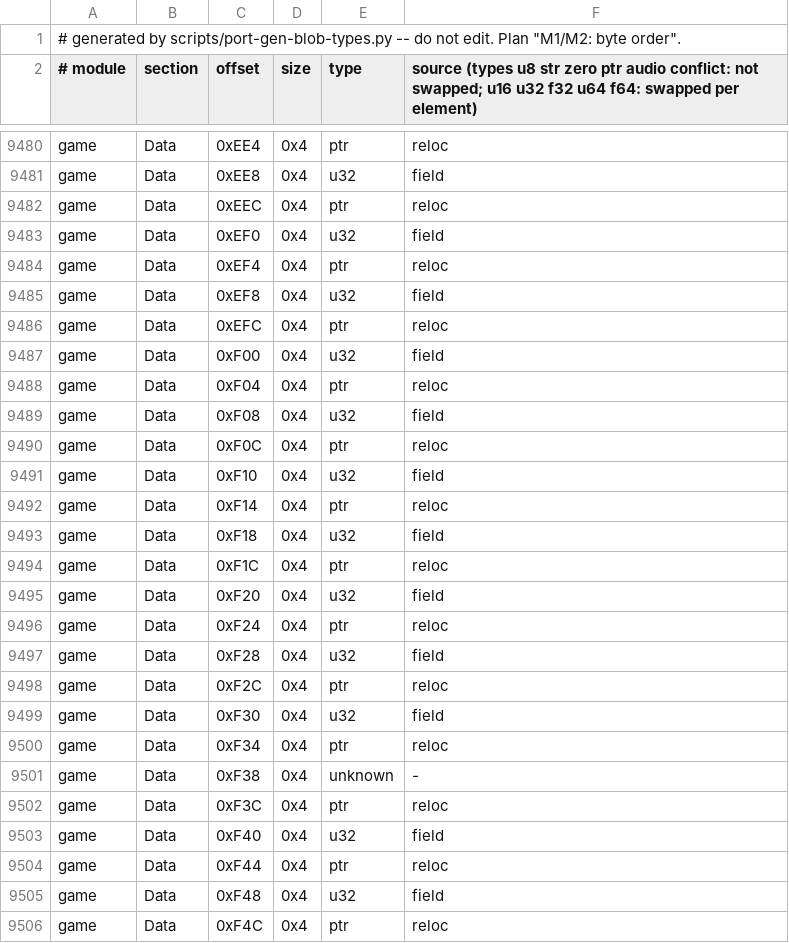
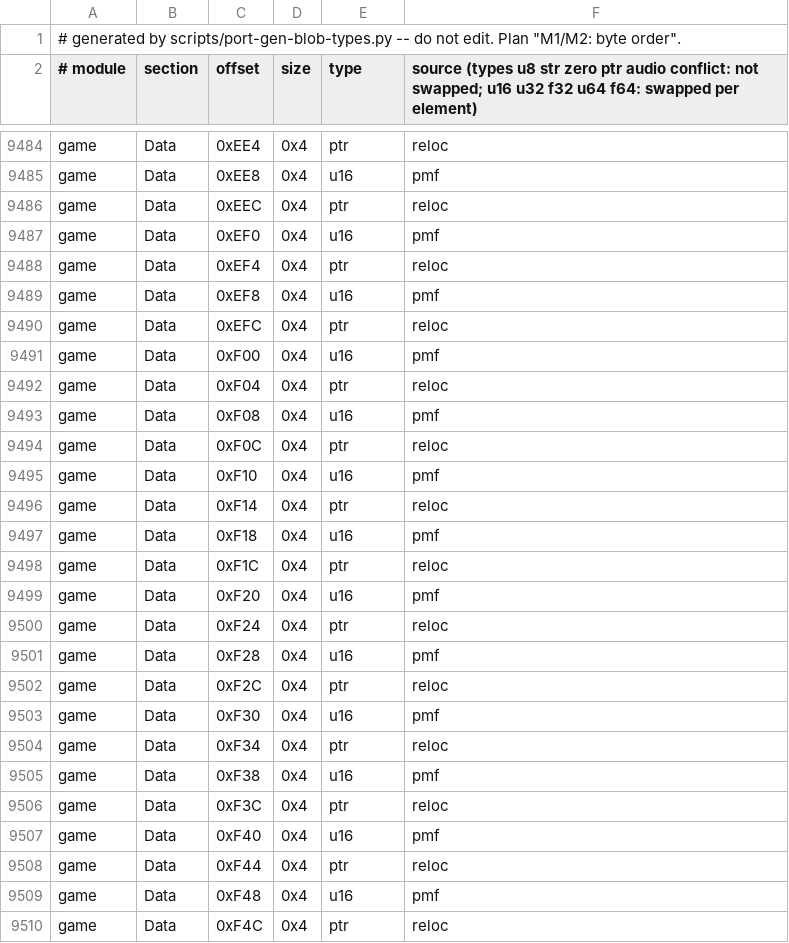
Before and after one commit to djsaunde/1080-decomp, a TSV file: port/gen/blob_types.tsv, drawn as a sheet; only a part is shown, gaps mark what is left out; addresses are those after the commit; the diff covers the shown part only; the diff names each change by its address in the sheet, - before the commit and + after, or states it on an @@ line.

```diff
--- a/port/gen/blob_types.tsv
+++ b/port/gen/blob_types.tsv
-E9485 (type): u32
+E9485 (type): u16
-F9485: field
+F9485: pmf
-E9487 (type): u32
+E9487 (type): u16
-F9487: field
+F9487: pmf
-E9489 (type): u32
+E9489 (type): u16
-F9489: field
+F9489: pmf
-E9491 (type): u32
+E9491 (type): u16
-F9491: field
+F9491: pmf
-E9493 (type): u32
+E9493 (type): u16
-F9493: field
+F9493: pmf
-E9495 (type): u32
+E9495 (type): u16
-F9495: field
+F9495: pmf
-E9497 (type): u32
+E9497 (type): u16
-F9497: field
+F9497: pmf
-E9499 (type): u32
+E9499 (type): u16
-F9499: field
+F9499: pmf
-E9501 (type): u32
+E9501 (type): u16
-F9501: field
+F9501: pmf
-E9503 (type): u32
+E9503 (type): u16
-F9503: field
+F9503: pmf
-E9505 (type): unknown
+E9505 (type): u16
-F9505: -
+F9505: pmf
-E9507 (type): u32
+E9507 (type): u16
-F9507: field
+F9507: pmf
-E9509 (type): u32
+E9509 (type): u16
-F9509: field
+F9509: pmf
```
Also changed, not shown: 4 added rows and 93 edited cells elsewhere in this file, 1 other file.
